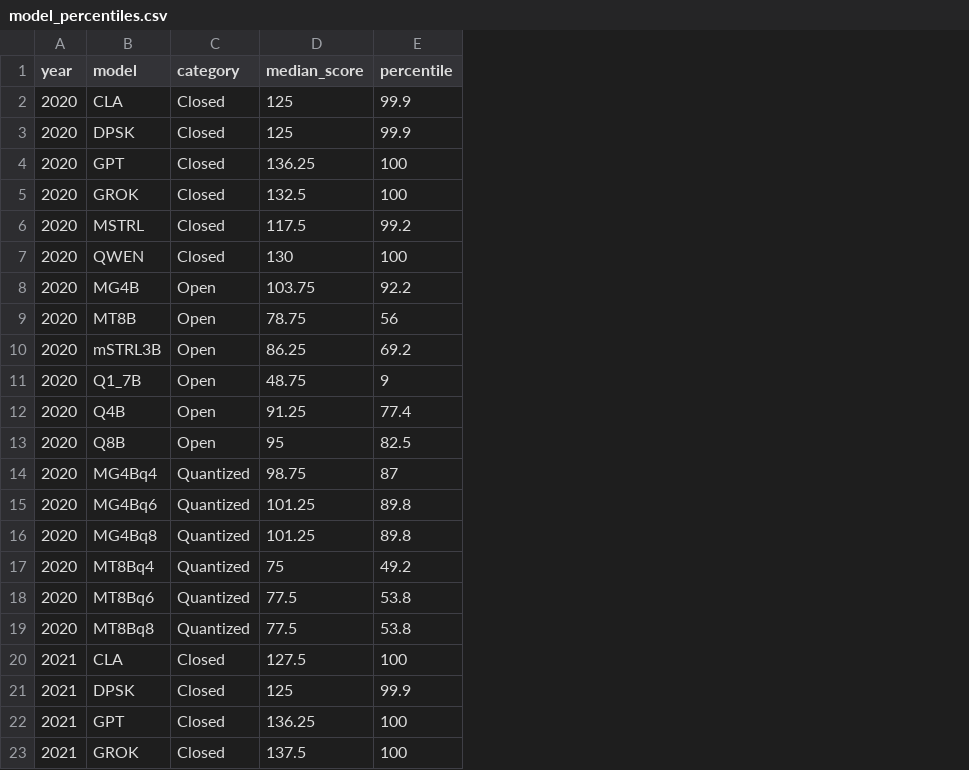
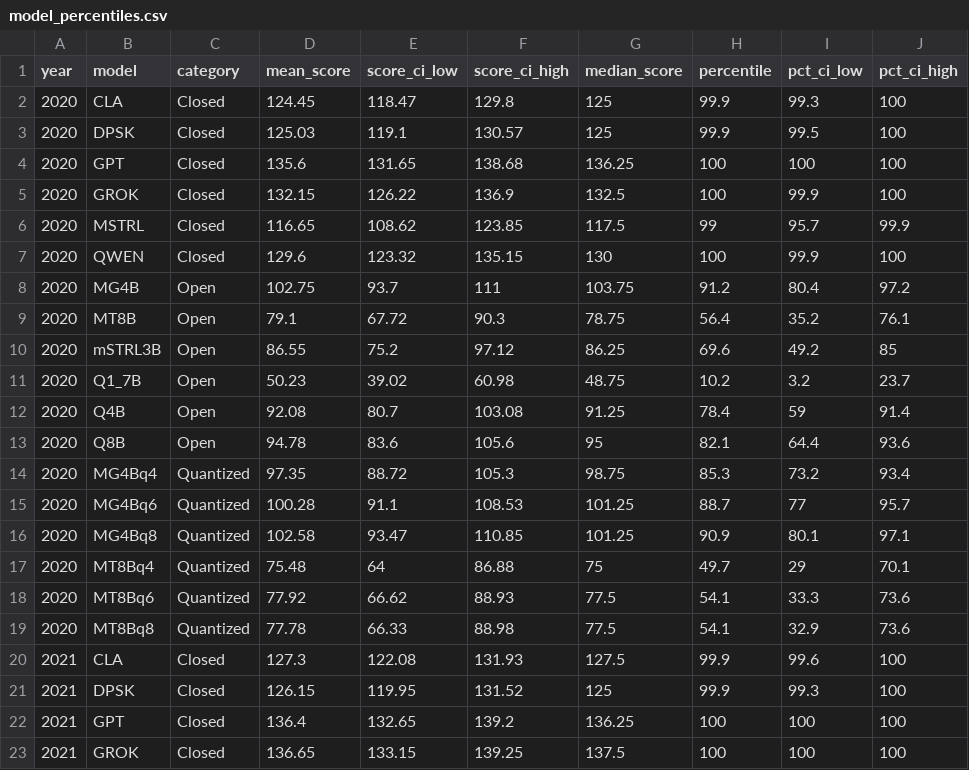
Before and after one commit to LM-Healthcare/LLM-EVAL-Education, a CSV file: Candidate_analysis/outputs/model_percentiles.csv, drawn as a sheet; only a part is shown; addresses are those after the commit; the diff covers the shown part only; the diff names each change by its address in the sheet, - before the commit and + after, or states it on an @@ line.

Commit message:
Candidate Analysis update file and results

```diff
--- a/Candidate_analysis/outputs/model_percentiles.csv
+++ b/Candidate_analysis/outputs/model_percentiles.csv
+column D (mean_score), rows 2-23: 124.45 | 125.03 | 135.6 | 132.15 | 116.65 | 129.6 | 102.75 | 79.1 | 86.55 | 50.23 | 92.08 | 94.78 | 97.35 | 100.28 | 102.58 | 75.48 | 77.92 | 77.78 | 127.3 | 126.15 | 136.4 | 136.65
+column E (score_ci_low), rows 2-23: 118.47 | 119.1 | 131.65 | 126.22 | 108.62 | 123.32 | 93.7 | 67.72 | 75.2 | 39.02 | 80.7 | 83.6 | 88.72 | 91.1 | 93.47 | 64 | 66.62 | 66.33 | 122.08 | 119.95 | 132.65 | 133.15
+column F (score_ci_high), rows 2-23: 129.8 | 130.57 | 138.68 | 136.9 | 123.85 | 135.15 | 111 | 90.3 | 97.12 | 60.98 | 103.08 | 105.6 | 105.3 | 108.53 | 110.85 | 86.88 | 88.93 | 88.98 | 131.93 | 131.52 | 139.2 | 139.25
+column I (pct_ci_low), rows 2-23: 99.3 | 99.5 | 100 | 99.9 | 95.7 | 99.9 | 80.4 | 35.2 | 49.2 | 3.2 | 59 | 64.4 | 73.2 | 77 | 80.1 | 29 | 33.3 | 32.9 | 99.6 | 99.3 | 100 | 100
+column J (pct_ci_high), rows 2-23: 100 | 100 | 100 | 100 | 99.9 | 100 | 97.2 | 76.1 | 85 | 23.7 | 91.4 | 93.6 | 93.4 | 95.7 | 97.1 | 70.1 | 73.6 | 73.6 | 100 | 100 | 100 | 100
-H6 (percentile): 99.2
+H6 (percentile): 99
-H8 (percentile): 92.2
+H8 (percentile): 91.2
-H9 (percentile): 56
+H9 (percentile): 56.4
-H10 (percentile): 69.2
+H10 (percentile): 69.6
-H11 (percentile): 9
+H11 (percentile): 10.2
-H12 (percentile): 77.4
+H12 (percentile): 78.4
-H13 (percentile): 82.5
+H13 (percentile): 82.1
-H14 (percentile): 87
+H14 (percentile): 85.3
-H15 (percentile): 89.8
+H15 (percentile): 88.7
-H16 (percentile): 89.8
+H16 (percentile): 90.9
-H17 (percentile): 49.2
+H17 (percentile): 49.7
-H18:H19 (percentile): 53.8
+H18:H19 (percentile): 54.1
-H20 (percentile): 100
+H20 (percentile): 99.9
```
Also changed, not shown: 37 edited cells elsewhere in this file, 6 other files.
